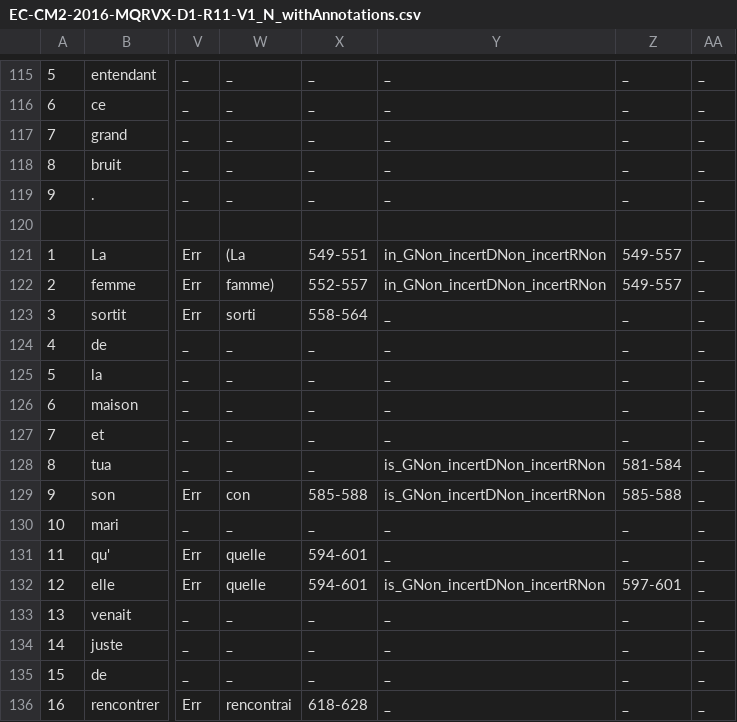
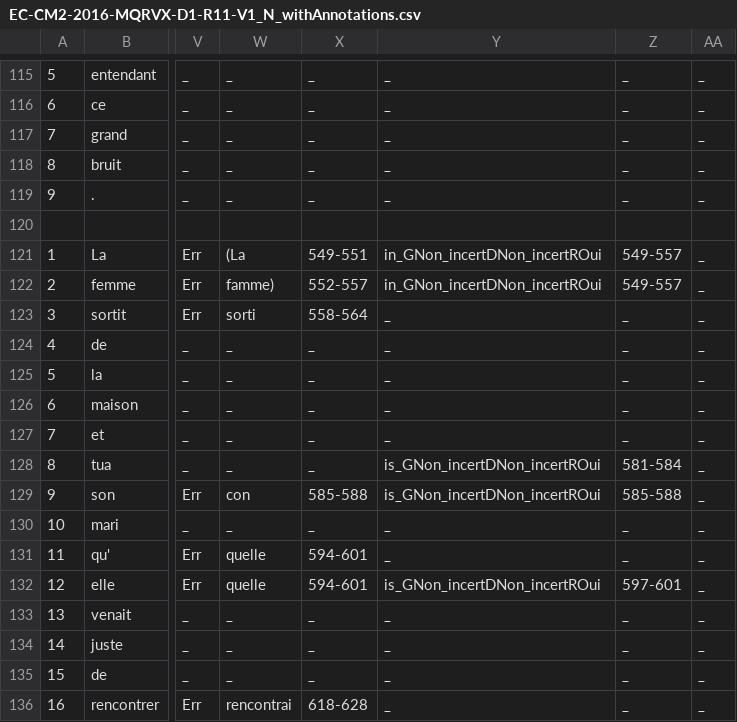
Before and after one commit to hodaclm/resolco, a CSV file: site_redac/annotations_csv/EC-CM2-2016-MQRVX-D1-R11-V1_N_withAnnotations.csv, drawn as a sheet; only a part is shown, gaps mark what is left out; the diff names each change by its address in the sheet, - before the commit and + after, or states it on an @@ line.

```diff
--- a/site_redac/annotations_csv/EC-CM2-2016-MQRVX-D1-R11-V1_N_withAnnotations.csv
+++ b/site_redac/annotations_csv/EC-CM2-2016-MQRVX-D1-R11-V1_N_withAnnotations.csv
-Y121:Y122: in_GNon_incertDNon_incertRNon
+Y121:Y122: in_GNon_incertDNon_incertROui
-Y128:Y129: is_GNon_incertDNon_incertRNon
+Y128:Y129: is_GNon_incertDNon_incertROui
-Y132: is_GNon_incertDNon_incertRNon
+Y132: is_GNon_incertDNon_incertROui
```
Also changed, not shown: site_redac/annotations_csv/CO-3e-2016-VTAC305-D1-R9-V1_N_withAnnotations.csv, site_redac/annotations_csv/CO-4e-2018-LSPJJRD-D1-R13-V1_N_withAnnotations.csv, 11 other files.
